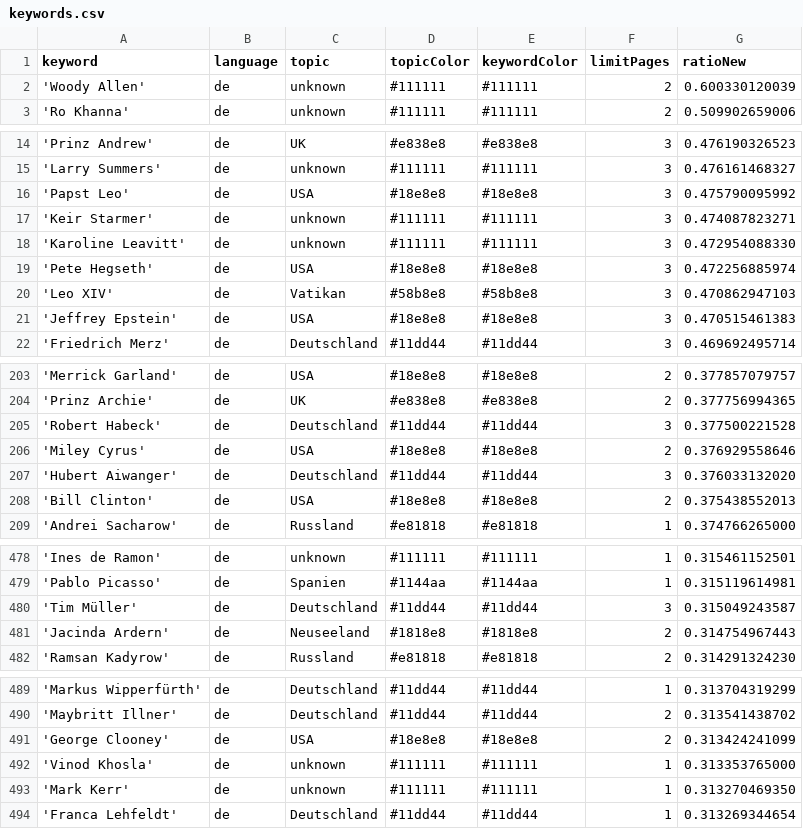
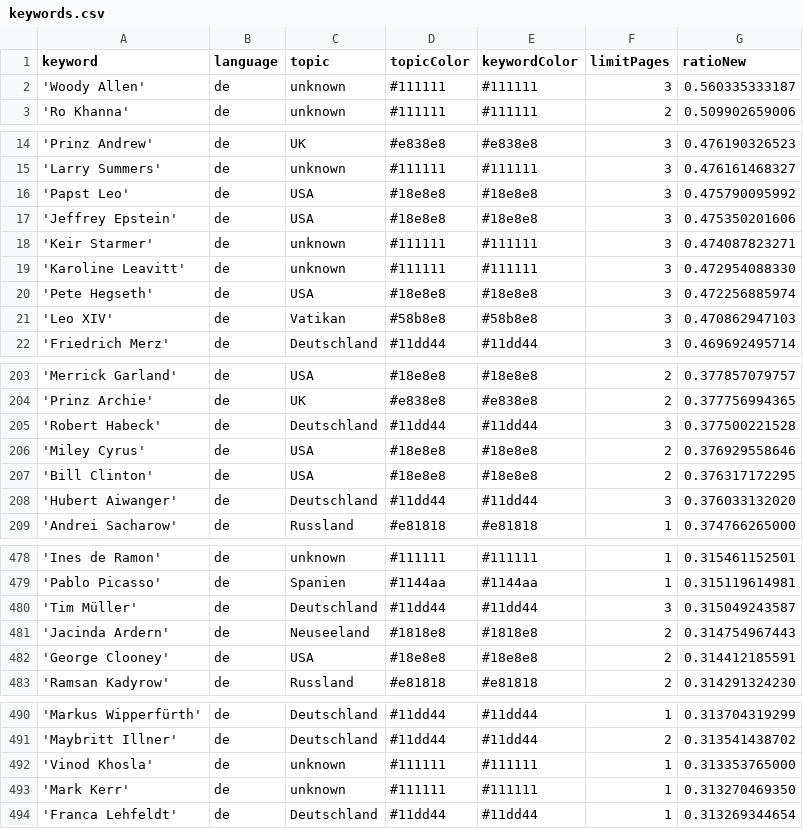
Before and after one commit to JoPhi24-news/leuteFluesterer, a CSV file: keywords.csv, drawn as a sheet; only a part is shown, gaps mark what is left out; the diff covers the shown part only.

```diff
--- a/keywords.csv
+++ b/keywords.csv
@@ -1,3 +1,3 @@
 keyword,language,topic,topicColor,keywordColor,limitPages,ratioNew
-'Woody Allen',de,unknown,#111111,#111111,2,0.600330120039
+'Woody Allen',de,unknown,#111111,#111111,3,0.560335333187
 'Ro Khanna',de,unknown,#111111,#111111,2,0.509902659006
@@ -16,2 +16,3 @@ keyword,language,topic,topicColor,keywordColor,limitPages,ratioNew
 'Papst Leo',de,USA,#18e8e8,#18e8e8,3,0.475790095992
+'Jeffrey Epstein',de,USA,#18e8e8,#18e8e8,3,0.475350201606
 'Keir Starmer',de,unknown,#111111,#111111,3,0.474087823271
@@ -20,3 +21,2 @@ keyword,language,topic,topicColor,keywordColor,limitPages,ratioNew
 'Leo XIV',de,Vatikan,#58b8e8,#58b8e8,3,0.470862947103
-'Jeffrey Epstein',de,USA,#18e8e8,#18e8e8,3,0.470515461383
 'Friedrich Merz',de,Deutschland,#11dd44,#11dd44,3,0.469692495714
@@ -206,4 +206,4 @@ keyword,language,topic,topicColor,keywordColor,limitPages,ratioNew
 'Miley Cyrus',de,USA,#18e8e8,#18e8e8,2,0.376929558646
+'Bill Clinton',de,USA,#18e8e8,#18e8e8,2,0.376317172295
 'Hubert Aiwanger',de,Deutschland,#11dd44,#11dd44,3,0.376033132020
-'Bill Clinton',de,USA,#18e8e8,#18e8e8,2,0.375438552013
 'Andrei Sacharow',de,Russland,#e81818,#e81818,1,0.374766265000
@@ -481,2 +481,3 @@ keyword,language,topic,topicColor,keywordColor,limitPages,ratioNew
 'Jacinda Ardern',de,Neuseeland,#1818e8,#1818e8,2,0.314754967443
+'George Clooney',de,USA,#18e8e8,#18e8e8,2,0.314412185591
 'Ramsan Kadyrow',de,Russland,#e81818,#e81818,2,0.314291324230
@@ -490,3 +491,2 @@ keyword,language,topic,topicColor,keywordColor,limitPages,ratioNew
 'Maybritt Illner',de,Deutschland,#11dd44,#11dd44,2,0.313541438702
-'George Clooney',de,USA,#18e8e8,#18e8e8,2,0.313424241099
 'Vinod Khosla',de,unknown,#111111,#111111,1,0.313353765000
```
Also changed, not shown: 1 edited cell elsewhere in this file, csv/news_2026_01.csv, 1 other file.
